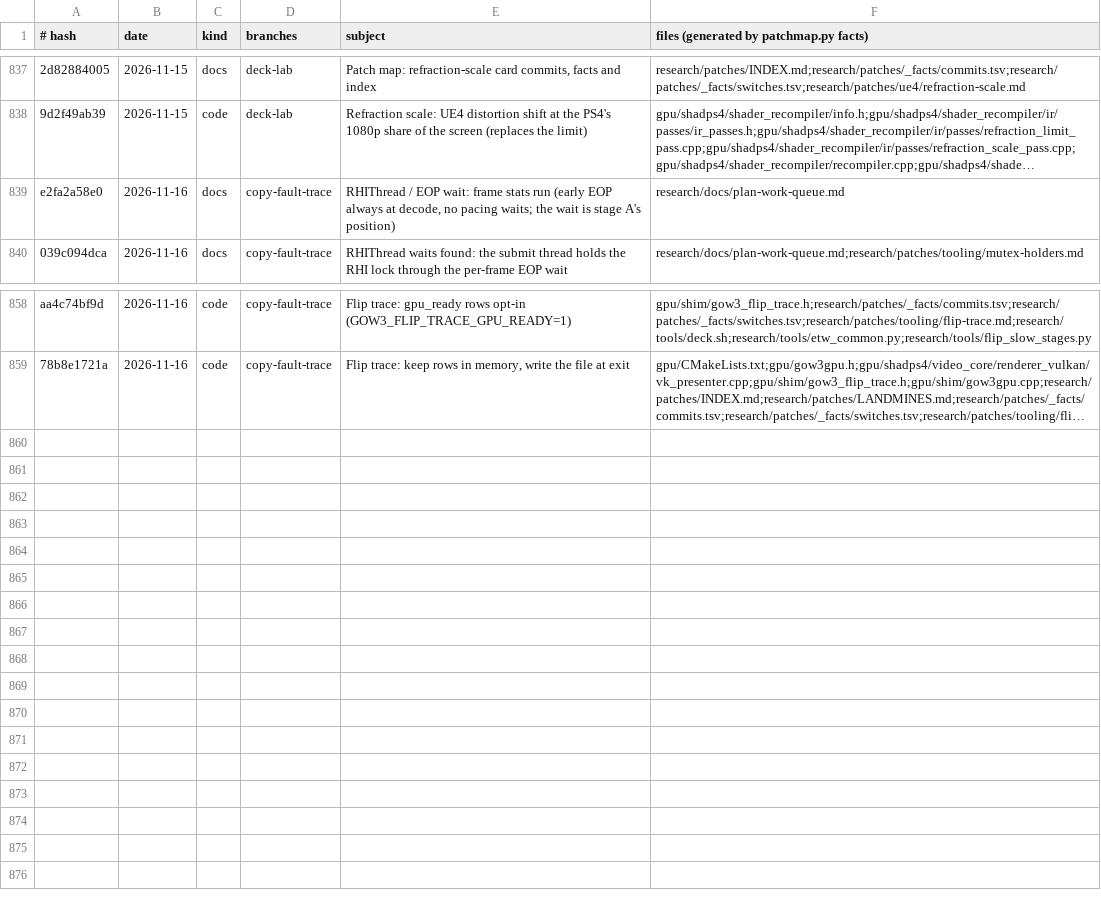
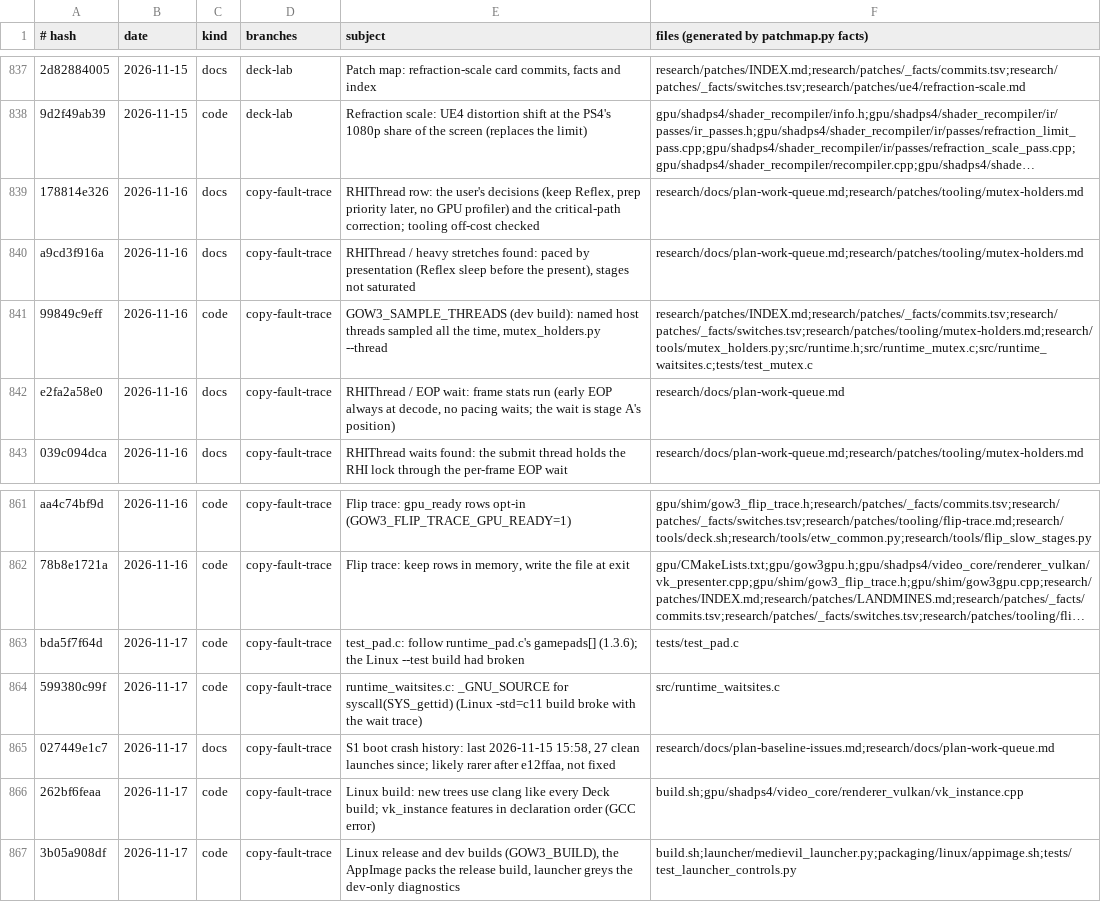
Before and after one commit to BevelTipDrip/medievil_2019_pc_port, a TSV file: research/patches/_facts/commits.tsv, drawn as a sheet; only a part is shown, gaps mark what is left out; long unchanged cells end in …; the diff names each change by its address in the sheet, - before the commit and + after, or states it on an @@ line.

```diff
--- a/research/patches/_facts/commits.tsv
+++ b/research/patches/_facts/commits.tsv
+row 839: 178814e326 | 2026-11-16 | docs | copy-fault-trace | RHIThread row: the user's decisions (keep Reflex, prep priority later, no GPU profiler) and the critical-path correction; tooling off-cost checked | research/docs/plan-work-queue.md;research/patches/tooling/mutex-holders.md
+row 840: a9cd3f916a | 2026-11-16 | docs | copy-fault-trace | RHIThread / heavy stretches found: paced by presentation (Reflex sleep before the present), stages not saturated | research/docs/plan-work-queue.md;research/patches/tooling/mutex-holders.md
+row 841: 99849c9eff | 2026-11-16 | code | copy-fault-trace | GOW3_SAMPLE_THREADS (dev build): named host threads sampled all the time, mutex_holders.py --thread | research/patches/INDEX.md;research/patches/_facts/commits.tsv;research/patches/_facts/switches.tsv;research/patches/tooling/mutex-holders.md;research/tools/mutex_holders.py;src/runtime.h;src/runtime_mutex.c;src/runtime_waitsites.c;tests/test_mutex.c
+row 863: bda5f7f64d | 2026-11-17 | code | copy-fault-trace | test_pad.c: follow runtime_pad.c's gamepads[] (1.3.6); the Linux --test build had broken | tests/test_pad.c
+row 864: 599380c99f | 2026-11-17 | code | copy-fault-trace | runtime_waitsites.c: _GNU_SOURCE for syscall(SYS_gettid) (Linux -std=c11 build broke with the wait trace) | src/runtime_waitsites.c
+row 865: 027449e1c7 | 2026-11-17 | docs | copy-fault-trace | S1 boot crash history: last 2026-11-15 15:58, 27 clean launches since; likely rarer after e12ffaa, not fixed | research/docs/plan-baseline-issues.md;research/docs/plan-work-queue.md
+row 866: 262bf6feaa | 2026-11-17 | code | copy-fault-trace | Linux build: new trees use clang like every Deck build; vk_instance features in declaration order (GCC error) | build.sh;gpu/shadps4/video_core/renderer_vulkan/vk_instance.cpp
+row 867: 3b05a908df | 2026-11-17 | code | copy-fault-trace | Linux release and dev builds (GOW3_BUILD), the AppImage packs the release build, launcher greys the dev-only diagnostics | build.sh;launcher/medievil_launcher.py;packaging/linux/appimage.sh;tests/test_launcher_controls.py
```
Also changed, not shown: research/patches/_facts/headings.tsv, research/patches/_facts/switches.tsv, 8 other files.
